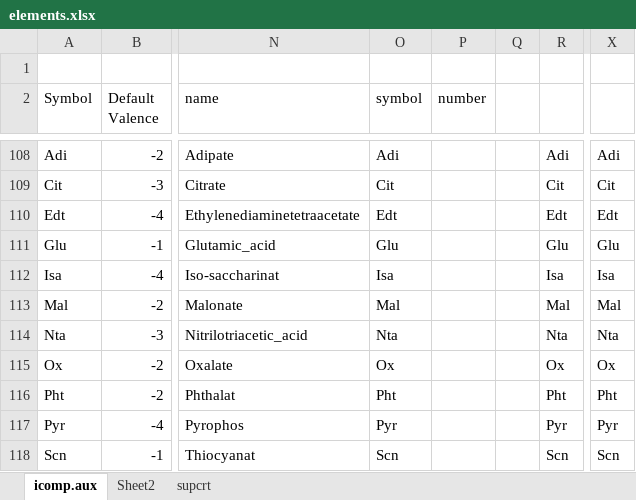
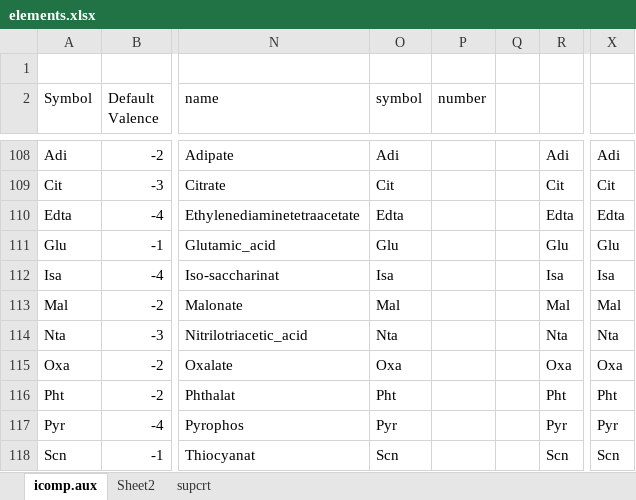
Before and after one commit to thermohub/thermoimpex-jupyter, an Excel workbook: datatypes/elements/data-in/elements.xlsx, sheet icomp.aux, drawn as a sheet; only a part is shown, gaps mark what is left out; values as stored, in another font and other column widths than the file's, no borders; the diff names each change by its address in the sheet, - before the commit and + after, or states it on an @@ line.

Commit message:
fix elements

```diff
--- a/datatypes/elements/data-in/elements.xlsx (sheet icomp.aux)
+++ b/datatypes/elements/data-in/elements.xlsx (sheet icomp.aux)
-A110 (Symbol): Edt
+A110 (Symbol): Edta
-O110 (symbol): Edt
+O110 (symbol): Edta
-R110: Edt
+R110: Edta
-X110: Edt
+X110: Edta
-A115 (Symbol): Ox
+A115 (Symbol): Oxa
-O115 (symbol): Ox
+O115 (symbol): Oxa
-R115: Ox
+R115: Oxa
-X115: Ox
+X115: Oxa
```
Also changed, not shown: sheet Sheet2, datatypes/elements/data-in/icomps-all-valences.xlsx, 1 other file.
